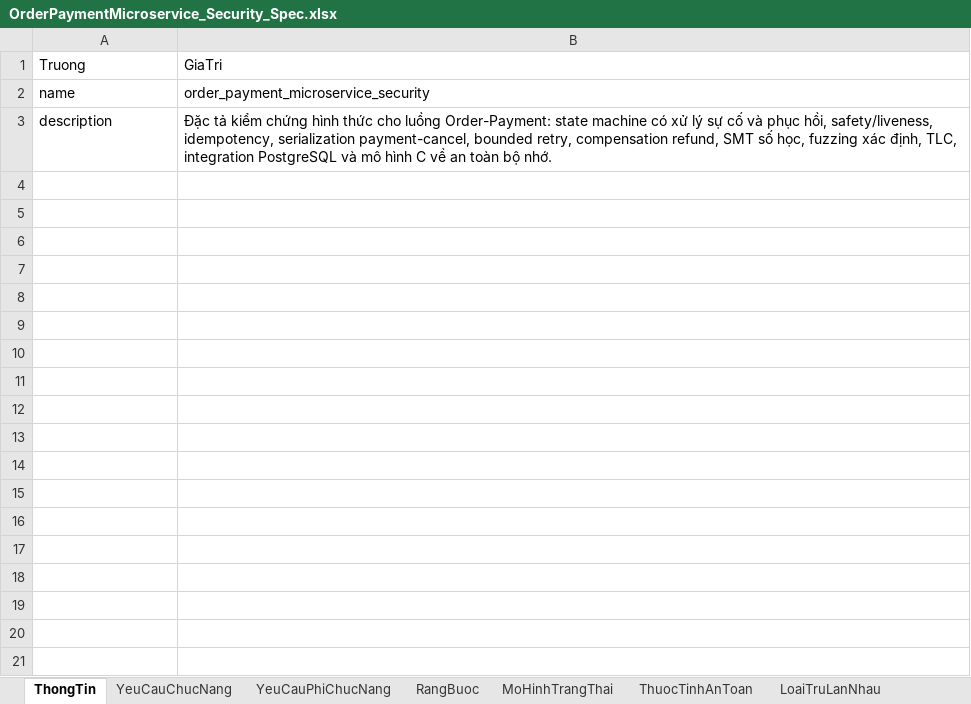
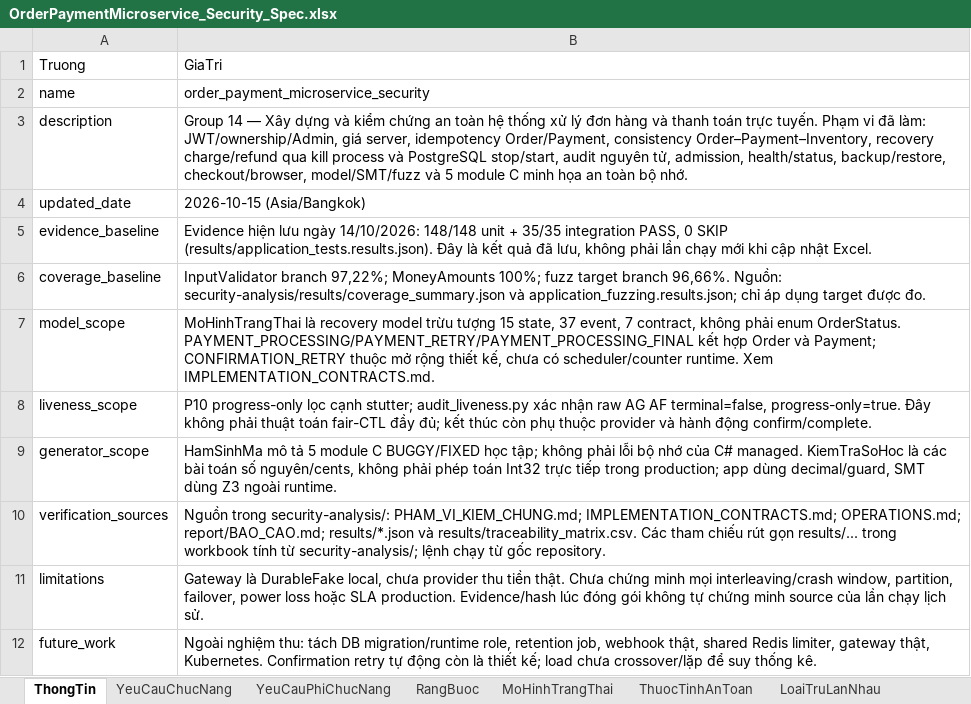
Before and after one commit to HoagnPham/OrderPaymentMicroservice, an Excel workbook: OrderPaymentMicroservice_Security_Spec.xlsx, sheet ThongTin, drawn as a sheet; values as stored, in another font and other column widths than the file's, no borders; the diff names each change by its address in the sheet, - before the commit and + after, or states it on an @@ line.

Commit message:
sua xlsx, pipelinejson va verificationjson

```diff
--- a/OrderPaymentMicroservice_Security_Spec.xlsx (sheet ThongTin)
+++ b/OrderPaymentMicroservice_Security_Spec.xlsx (sheet ThongTin)
-B3: Đặc tả kiểm chứng hình thức cho luồng Order-Payment: state machine có xử lý sự cố và phục hồi, safety/liveness, idempotency, serialization payment-cancel, bounded retry, compensation refund, SMT số học, fuzzing xác định, TLC, integration PostgreSQL và mô hình C về an toàn…
+B3: Group 14 — Xây dựng và kiểm chứng an toàn hệ thống xử lý đơn hàng và thanh toán trực tuyến. Phạm vi đã làm: JWT/ownership/Admin, giá server, idempotency Order/Payment, consistency Order–Payment–Inventory, recovery charge/refund qua kill process và PostgreSQL stop/start, audit nguyên tử, admission, health/status, backup/restore, checkout/browser, model/SMT/fuzz và 5 module C minh họa an toàn…
+row 4: updated_date | 2026-10-15 (Asia/Bangkok)
+row 5: evidence_baseline | Evidence hiện lưu ngày 14/10/2026: 148/148 unit + 35/35 integration PASS, 0 SKIP (results/application_tests.results.json). Đây là kết quả đã lưu, không phải lần chạy mới khi cập nhật Excel.
+row 6: coverage_baseline | InputValidator branch 97,22%; MoneyAmounts 100%; fuzz target branch 96,66%. Nguồn: security-analysis/results/coverage_summary.json và application_fuzzing.results.json; chỉ áp dụng target được đo.
+row 7: model_scope | MoHinhTrangThai là recovery model trừu tượng 15 state, 37 event, 7 contract, không phải enum OrderStatus. PAYMENT_PROCESSING/PAYMENT_RETRY/PAYMENT_PROCESSING_FINAL kết hợp Order và Payment; CONFIRMATION_RETRY thuộc mở rộng thiết kế, chưa có scheduler/counter runtime. Xem IMPLEMENTATION_CONTRACTS.md.
+row 8: liveness_scope | P10 progress-only lọc cạnh stutter; audit_liveness.py xác nhận raw AG AF terminal=false, progress-only=true. Đây không phải thuật toán fair-CTL đầy đủ; kết thúc còn phụ thuộc provider và hành động confirm/complete.
+row 9: generator_scope | HamSinhMa mô tả 5 module C BUGGY/FIXED học tập; không phải lỗi bộ nhớ của C# managed. KiemTraSoHoc là các bài toán số nguyên/cents, không phải phép toán Int32 trực tiếp trong production; app dùng decimal/guard, SMT dùng Z3 ngoài runtime.
+row 10: verification_sources | Nguồn trong security-analysis/: PHAM_VI_KIEM_CHUNG.md; IMPLEMENTATION_CONTRACTS.md; OPERATIONS.md; report/BAO_CAO.md; results/*.json và results/traceability_matrix.csv. Các tham chiếu rút gọn results/... trong workbook tính từ security-analysis/; lệnh chạy từ gốc repository.
+row 11: limitations | Gateway là DurableFake local, chưa provider thu tiền thật. Chưa chứng minh mọi interleaving/crash window, partition, failover, power loss hoặc SLA production. Evidence/hash lúc đóng gói không tự chứng minh source của lần chạy lịch sử.
+row 12: future_work | Ngoài nghiệm thu: tách DB migration/runtime role, retention job, webhook thật, shared Redis limiter, gateway thật, Kubernetes. Confirmation retry tự động còn là thiết kế; load chưa crossover/lặp để suy thống kê.
```
Also changed, not shown: sheet TestCase, sheet YeuCauChucNang, sheet RangBuoc, sheet YeuCauPhiChucNang, sheet HamSinhMa, 3 other files.
